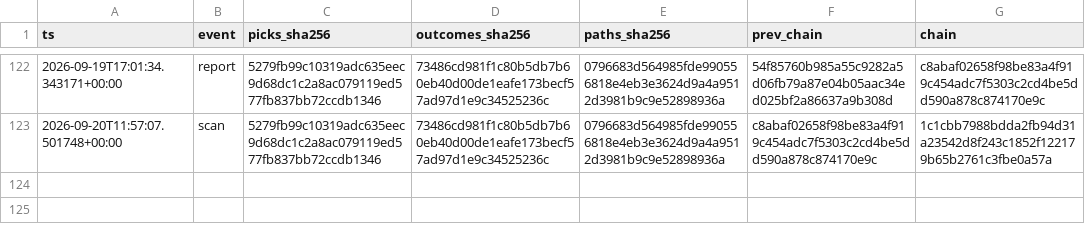
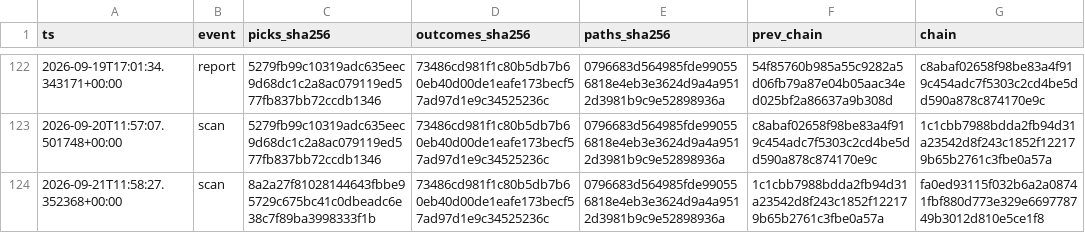
Before and after one commit to joshldavis/ThePickLog, a CSV file: integrity_ledger.csv, drawn as a sheet; only a part is shown, gaps mark what is left out; the diff names each change by its address in the sheet, - before the commit and + after, or states it on an @@ line.

```diff
--- a/integrity_ledger.csv
+++ b/integrity_ledger.csv
+row 124: 2026-09-21T11:58:27.352368+00:00 | scan | 8a2a27f81028144643fbbe95729c675bc41c0dbeadc6e38c7f89ba3998333f1b | 73486cd981f1c80b5db7b60eb40d00de1eafe173becf57ad97d1e9c34525236c | 0796683d564985fde990556818e4eb3e3624d9a4a9512d3981b9c9e52898936a | 1c1cbb7988bdda2fb94d31a23542d8f243c1852f122179b65b2761c3fbe0a57a | fa0ed93115f032b6a2a08741fbf880d773e329e669778749b3012d810e5ce1f8
```
Also changed, not shown: edgar_snapshot.csv, picks.csv, 6 other files.
